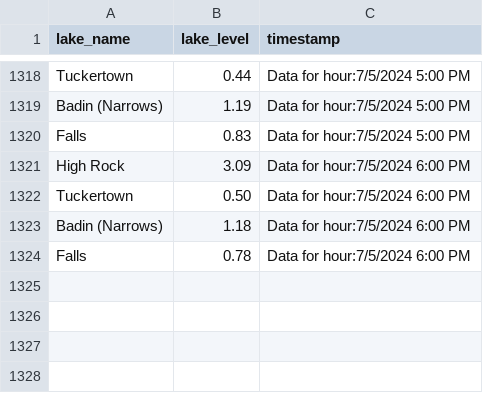
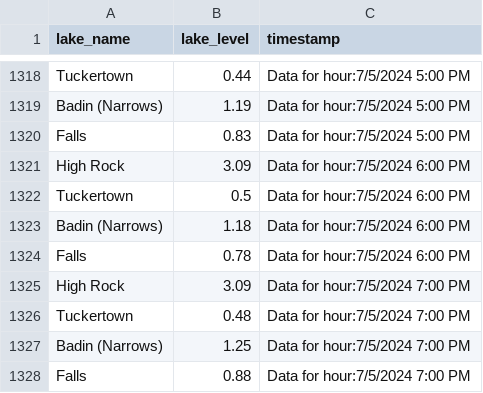
Before and after one commit to jordancox7483/Lake-Scrape-Project2, a CSV file: LakeTracking.csv, drawn as a sheet; only a part is shown, gaps mark what is left out.

Commit message:
Update LakeTracking on Data for hour:7/5/2024 7:00 PM

```diff
--- a/LakeTracking.csv
+++ b/LakeTracking.csv
@@ -1321,4 +1321,8 @@ Falls,0.83,Data for hour:7/5/2024 5:00 PM
 High Rock,3.09,Data for hour:7/5/2024 6:00 PM
-Tuckertown,0.50,Data for hour:7/5/2024 6:00 PM
+Tuckertown,0.5,Data for hour:7/5/2024 6:00 PM
 Badin (Narrows),1.18,Data for hour:7/5/2024 6:00 PM
 Falls,0.78,Data for hour:7/5/2024 6:00 PM
+High Rock,3.09,Data for hour:7/5/2024 7:00 PM
+Tuckertown,0.48,Data for hour:7/5/2024 7:00 PM
+Badin (Narrows),1.25,Data for hour:7/5/2024 7:00 PM
+Falls,0.88,Data for hour:7/5/2024 7:00 PM
```
